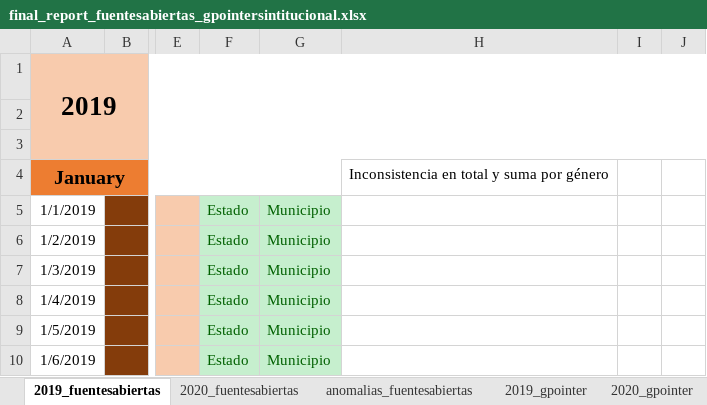
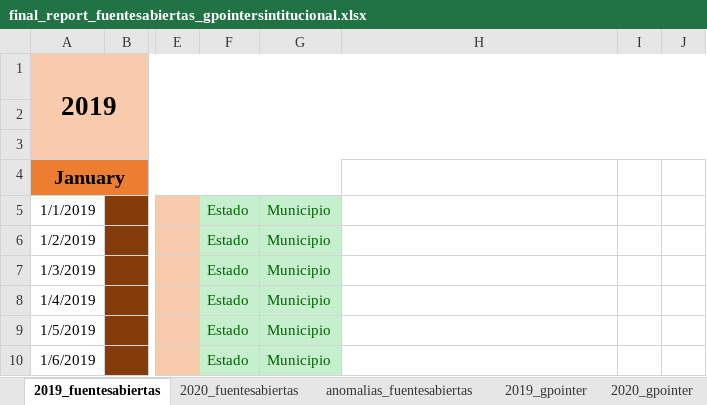
Before and after one commit to PADeCI/homicides-mx-data, an Excel workbook: data_validation/final_report_fuentesabiertas_gpointersintitucional.xlsx, sheet 2019_fuentesabiertas, drawn as a sheet; only a part is shown, gaps mark what is left out; values as stored, in another font and other column widths than the file's, no borders; the diff names each change by its address in the sheet, - before the commit and + after, or states it on an @@ line.

Commit message:
Update final_report_fuentesabiertas_gpointersintitucional.xlsx

```diff
--- a/data_validation/final_report_fuentesabiertas_gpointersintitucional.xlsx (sheet 2019_fuentesabiertas)
+++ b/data_validation/final_report_fuentesabiertas_gpointersintitucional.xlsx (sheet 2019_fuentesabiertas)
-H4: Inconsistencia en total y suma por género
+H4: (empty)
```
Also changed, not shown: sheet anomalias_fuentesabiertas.
